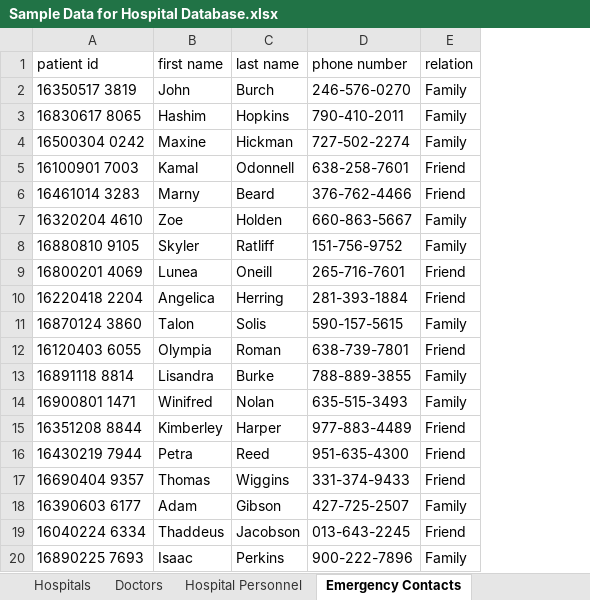
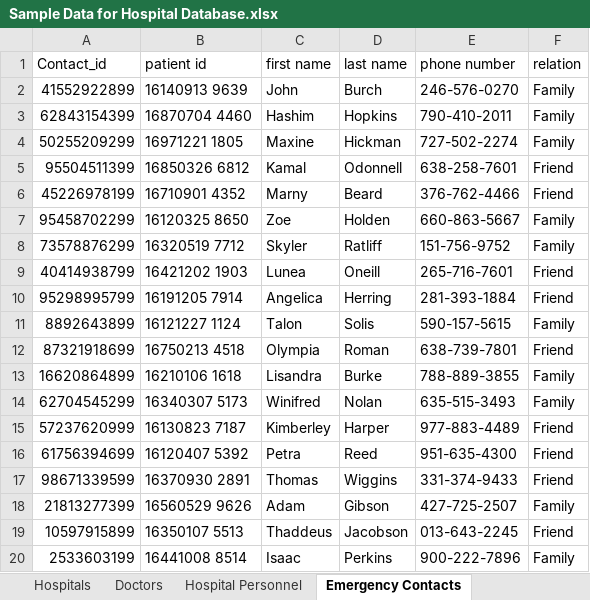
Before and after one commit to Trivedism/HospitalDatabase, an Excel workbook: Documentation/Sample Data for Hospital Database.xlsx, sheet Emergency Contacts, drawn as a sheet; values as stored, in another font and other column widths than the file's, no borders; addresses are those after the commit; the diff names each change by its address in the sheet, - before the commit and + after, or states it on an @@ line.

```diff
--- a/Documentation/Sample Data for Hospital Database.xlsx (sheet Emergency Contacts)
+++ b/Documentation/Sample Data for Hospital Database.xlsx (sheet Emergency Contacts)
+column A (Contact_id), rows 2-20: 41552922899 | 62843154399 | 50255209299 | 95504511399 | 45226978199 | 95458702299 | 73578876299 | 40414938799 | 95298995799 | 8892643899 | 87321918699 | 16620864899 | 62704545299 | 57237620999 | 61756394699 | 98671339599 | 21813277399 | 10597915899 | 2533603199
-B2 (patient id): 16350517 3819
+B2 (patient id): 16140913 9639
-B3 (patient id): 16830617 8065
+B3 (patient id): 16870704 4460
-B4 (patient id): 16500304 0242
+B4 (patient id): 16971221 1805
-B5 (patient id): 16100901 7003
+B5 (patient id): 16850326 6812
-B6 (patient id): 16461014 3283
+B6 (patient id): 16710901 4352
-B7 (patient id): 16320204 4610
+B7 (patient id): 16120325 8650
-B8 (patient id): 16880810 9105
+B8 (patient id): 16320519 7712
-B9 (patient id): 16800201 4069
+B9 (patient id): 16421202 1903
-B10 (patient id): 16220418 2204
+B10 (patient id): 16191205 7914
-B11 (patient id): 16870124 3860
+B11 (patient id): 16121227 1124
-B12 (patient id): 16120403 6055
+B12 (patient id): 16750213 4518
-B13 (patient id): 16891118 8814
+B13 (patient id): 16210106 1618
-B14 (patient id): 16900801 1471
+B14 (patient id): 16340307 5173
-B15 (patient id): 16351208 8844
+B15 (patient id): 16130823 7187
-B16 (patient id): 16430219 7944
+B16 (patient id): 16120407 5392
-B17 (patient id): 16690404 9357
+B17 (patient id): 16370930 2891
-B18 (patient id): 16390603 6177
+B18 (patient id): 16560529 9626
-B19 (patient id): 16040224 6334
+B19 (patient id): 16350107 5513
-B20 (patient id): 16890225 7693
+B20 (patient id): 16441008 8514
```
Also changed, not shown: sheet Doctors, sheet Hospitals, sheet Patients, sheet Hospital Personnel.
